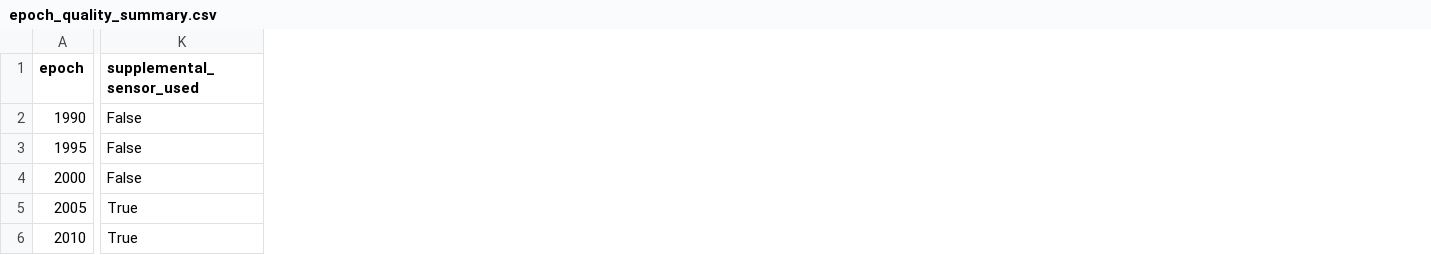
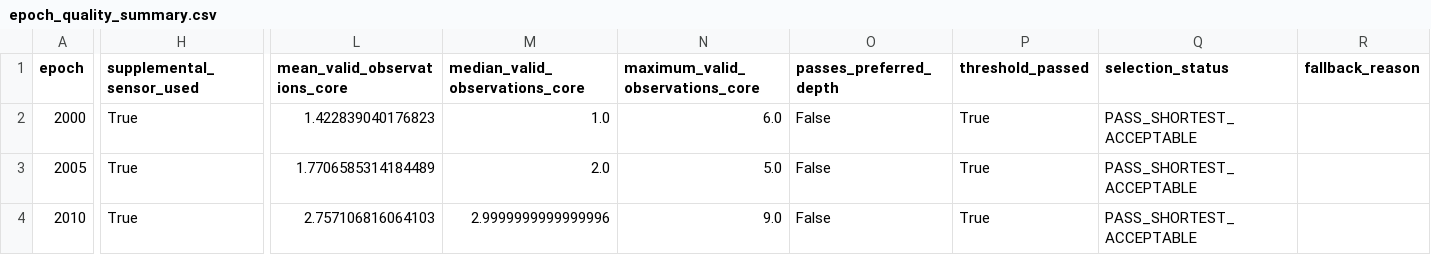
Before and after one commit to algorithmicgovernance/SprawlGP, a CSV file: data/metadata/landsat/epoch_quality_summary.csv, drawn as a sheet; only a part is shown, gaps mark what is left out; removed rows and columns are numbered as before the commit, all else as after; rows hold the shown columns only; the diff covers the shown part only; the diff names each change by its address in the sheet, - before the commit and + after, or states it on an @@ line.

```diff
--- a/data/metadata/landsat/epoch_quality_summary.csv
+++ b/data/metadata/landsat/epoch_quality_summary.csv
+column H (supplemental_sensor_used), rows 2-4: all True
+column L (mean_valid_observations_core), rows 2-4: 1.422839040176823 | 1.7706585314184489 | 2.757106816064103
+column M (median_valid_observations_core), rows 2-4: 1.0 | 2.0 | 2.9999999999999996
+column N (maximum_valid_observations_core), rows 2-4: 6.0 | 5.0 | 9.0
+column P (threshold_passed), rows 2-4: all True
+column Q (selection_status), rows 2-4: all PASS_SHORTEST_ACCEPTABLE
+column R (fallback_reason), empty
-O1: supplemental_sensor_used
+O1: passes_preferred_depth
-row 2: 1990 | False
-row 3: 1995 | False
-O3:O4 (passes_preferred_depth): True
+O3:O4 (passes_preferred_depth): False
```
Also changed, not shown: 39 edited cells elsewhere in this file, data/metadata/landsat/candidate_window_details.csv, data/metadata/landsat/monthly_availability.csv, 9 other files.
